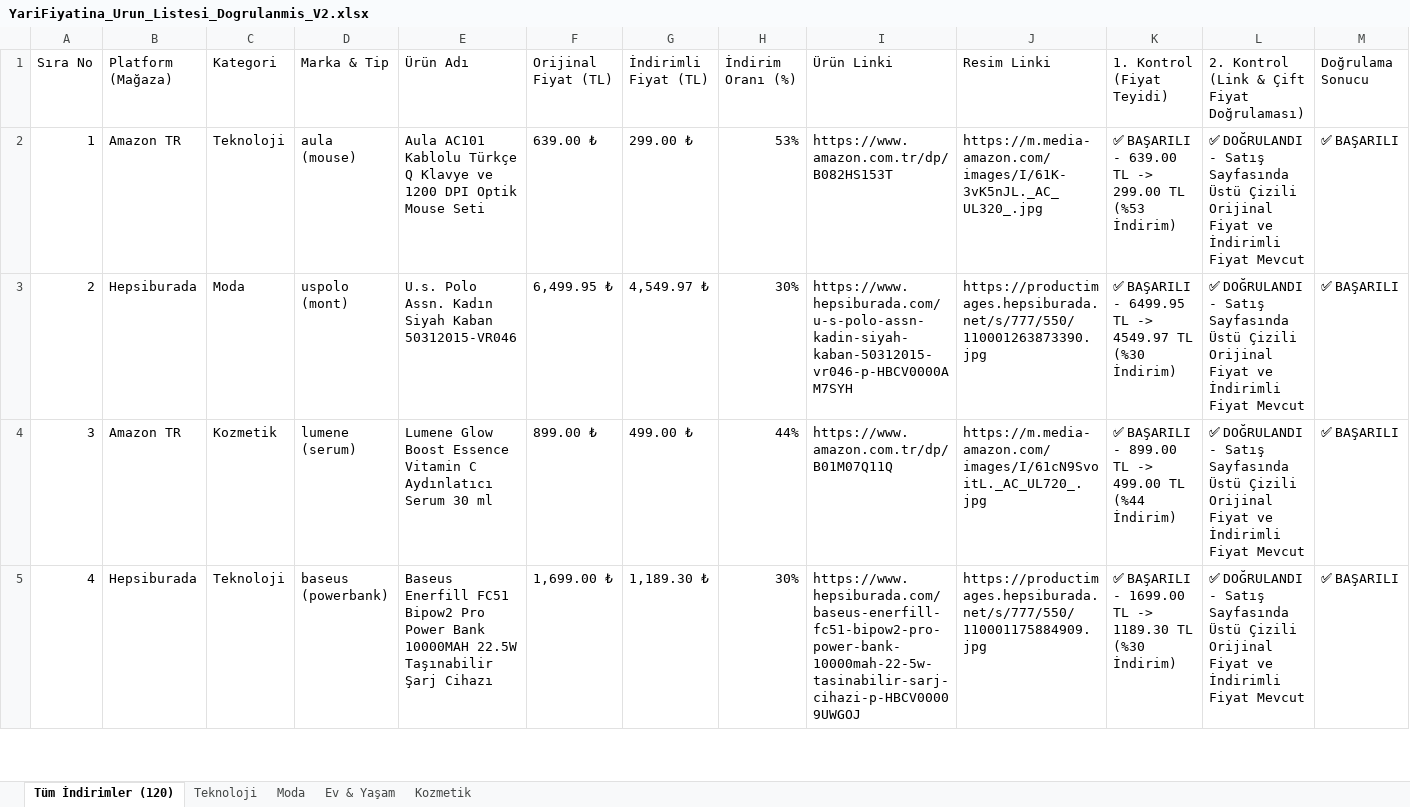
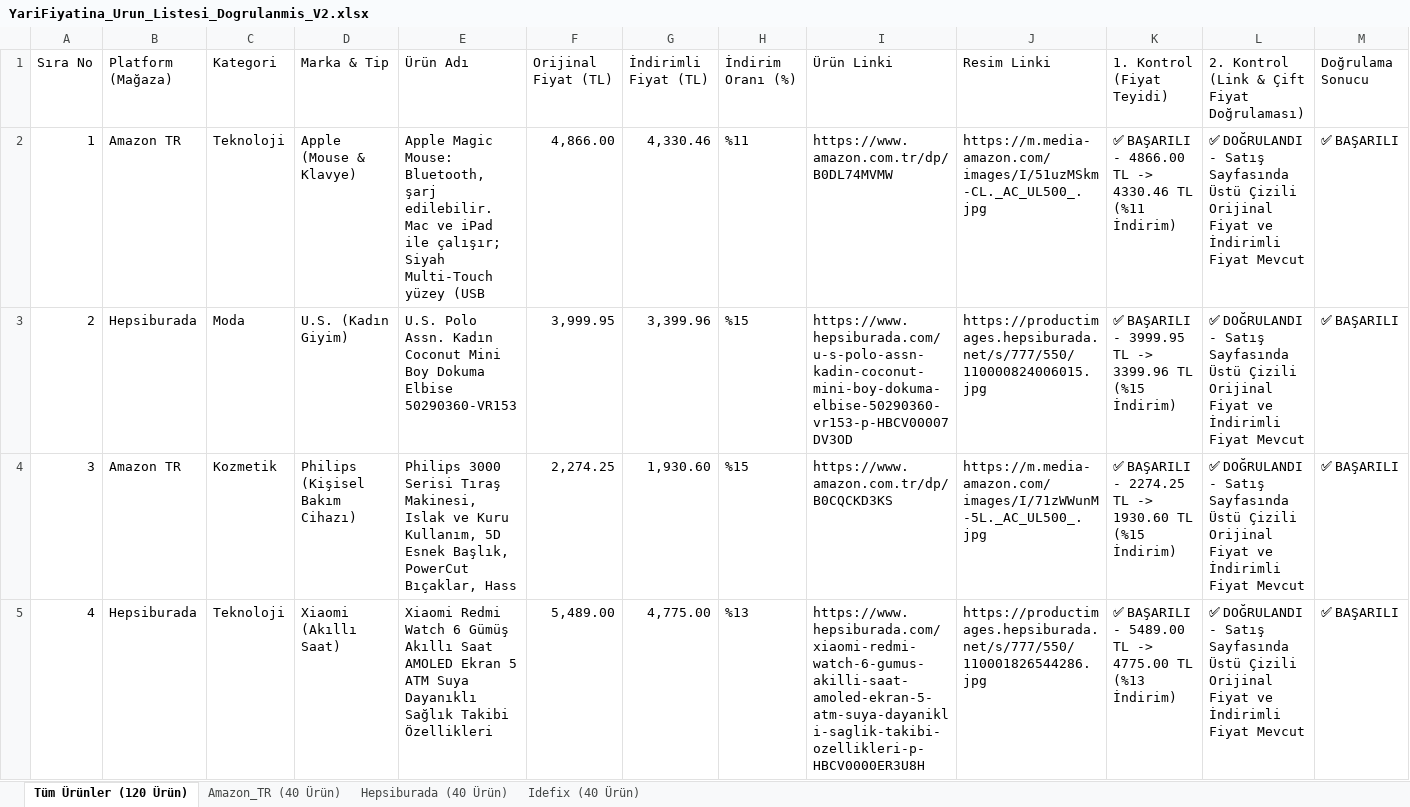
Before and after one commit to exonotzor/kaydirak-app, an Excel workbook: YariFiyatina_Urun_Listesi_Dogrulanmis_V2.xlsx, sheet Tüm Ürünler (120 Ürün), drawn as a sheet; only a part is shown; values as stored, in another font and other column widths than the file's, no cell formats; the diff covers the shown part only; the diff names each change by its address in the sheet, - before the commit and + after, or states it on an @@ line.

```diff
--- a/YariFiyatina_Urun_Listesi_Dogrulanmis_V2.xlsx (sheet Tüm Ürünler (120 Ürün))
+++ b/YariFiyatina_Urun_Listesi_Dogrulanmis_V2.xlsx (sheet Tüm Ürünler (120 Ürün))
-sheet tab: Tüm İndirimler (120)
+sheet tab: Tüm Ürünler (120 Ürün)
-sheet tab: Teknoloji
+sheet tab: Amazon_TR (40 Ürün)
-sheet tab: Moda
+sheet tab: Hepsiburada (40 Ürün)
-sheet tab: Ev & Yaşam
+sheet tab: Idefix (40 Ürün)
-sheet tab: Kozmetik
-D2 (Marka & Tip): aula (mouse)
+D2 (Marka & Tip): Apple (Mouse & Klavye)
-E2 (Ürün Adı): Aula AC101 Kablolu Türkçe Q Klavye ve 1200 DPI Optik Mouse Seti
+E2 (Ürün Adı): Apple Magic Mouse: Bluetooth, şarj edilebilir. Mac ve iPad ile çalışır; Siyah Multi-Touch yüzey (USB
-F2 (Orijinal Fiyat (TL)): 639.00 ₺
+F2 (Orijinal Fiyat (TL)): 4,866.00
-G2 (İndirimli Fiyat (TL)): 299.00 ₺
+G2 (İndirimli Fiyat (TL)): 4,330.46
-H2 (İndirim Oranı (%)): 53%
+H2 (İndirim Oranı (%)): %11
-I2 (Ürün Linki): https://www.amazon.com.tr/dp/B082HS153T
+I2 (Ürün Linki): https://www.amazon.com.tr/dp/B0DL74MVMW
-J2 (Resim Linki): https://m.media-amazon.com/images/I/61K-3vK5nJL._AC_UL320_.jpg
+J2 (Resim Linki): https://m.media-amazon.com/images/I/51uzMSkm-CL._AC_UL500_.jpg
-K2 (1. Kontrol (Fiyat Teyidi)): …BAŞARILI - 639.00 TL -> 299.00 TL (%53 İndirim)
+K2 (1. Kontrol (Fiyat Teyidi)): …BAŞARILI - 4866.00 TL -> 4330.46 TL (%11 İndirim)
-D3 (Marka & Tip): uspolo (mont)
+D3 (Marka & Tip): U.S. (Kadın Giyim)
-E3 (Ürün Adı): U.s. Polo Assn. Kadın Siyah Kaban 50312015-VR046
+E3 (Ürün Adı): U.S. Polo Assn. Kadın Coconut Mini Boy Dokuma Elbise 50290360-VR153
-F3 (Orijinal Fiyat (TL)): 6,499.95 ₺
+F3 (Orijinal Fiyat (TL)): 3,999.95
-G3 (İndirimli Fiyat (TL)): 4,549.97 ₺
+G3 (İndirimli Fiyat (TL)): 3,399.96
-H3 (İndirim Oranı (%)): 30%
+H3 (İndirim Oranı (%)): %15
-I3 (Ürün Linki): https://www.hepsiburada.com/u-s-polo-assn-kadin-siyah-kaban-50312015-vr046-p-HBCV0000AM7SYH
+I3 (Ürün Linki): https://www.hepsiburada.com/u-s-polo-assn-kadin-coconut-mini-boy-dokuma-elbise-50290360-vr153-p-HBCV00007DV3OD
-J3 (Resim Linki): https://productimages.hepsiburada.net/s/777/550/110001263873390.jpg
+J3 (Resim Linki): https://productimages.hepsiburada.net/s/777/550/110000824006015.jpg
-K3 (1. Kontrol (Fiyat Teyidi)): …BAŞARILI - 6499.95 TL -> 4549.97 TL (%30 İndirim)
+K3 (1. Kontrol (Fiyat Teyidi)): …BAŞARILI - 3999.95 TL -> 3399.96 TL (%15 İndirim)
-D4 (Marka & Tip): lumene (serum)
+D4 (Marka & Tip): Philips (Kişisel Bakım Cihazı)
-E4 (Ürün Adı): Lumene Glow Boost Essence Vitamin C Aydınlatıcı Serum 30 ml
+E4 (Ürün Adı): Philips 3000 Serisi Tıraş Makinesi, Islak ve Kuru Kullanım, 5D Esnek Başlık, PowerCut Bıçaklar, Hass
-F4 (Orijinal Fiyat (TL)): 899.00 ₺
+F4 (Orijinal Fiyat (TL)): 2,274.25
-G4 (İndirimli Fiyat (TL)): 499.00 ₺
+G4 (İndirimli Fiyat (TL)): 1,930.60
-H4 (İndirim Oranı (%)): 44%
+H4 (İndirim Oranı (%)): %15
-I4 (Ürün Linki): https://www.amazon.com.tr/dp/B01M07Q11Q
+I4 (Ürün Linki): https://www.amazon.com.tr/dp/B0CQCKD3KS
-J4 (Resim Linki): https://m.media-amazon.com/images/I/61cN9SvoitL._AC_UL720_.jpg
+J4 (Resim Linki): https://m.media-amazon.com/images/I/71zWWunM-5L._AC_UL500_.jpg
-K4 (1. Kontrol (Fiyat Teyidi)): …BAŞARILI - 899.00 TL -> 499.00 TL (%44 İndirim)
+K4 (1. Kontrol (Fiyat Teyidi)): …BAŞARILI - 2274.25 TL -> 1930.60 TL (%15 İndirim)
-D5 (Marka & Tip): baseus (powerbank)
+D5 (Marka & Tip): Xiaomi (Akıllı Saat)
-E5 (Ürün Adı): Baseus Enerfill FC51 Bipow2 Pro Power Bank 10000MAH 22.5W Taşınabilir Şarj Cihazı
+E5 (Ürün Adı): Xiaomi Redmi Watch 6 Gümüş Akıllı Saat AMOLED Ekran 5 ATM Suya Dayanıklı Sağlık Takibi Özellikleri
-F5 (Orijinal Fiyat (TL)): 1,699.00 ₺
+F5 (Orijinal Fiyat (TL)): 5,489.00
-G5 (İndirimli Fiyat (TL)): 1,189.30 ₺
+G5 (İndirimli Fiyat (TL)): 4,775.00
-H5 (İndirim Oranı (%)): 30%
+H5 (İndirim Oranı (%)): %13
-I5 (Ürün Linki): https://www.hepsiburada.com/baseus-enerfill-fc51-bipow2-pro-power-bank-10000mah-22-5w-tasinabilir-sarj-cihazi-p-HBCV00009UWGOJ
+I5 (Ürün Linki): https://www.hepsiburada.com/xiaomi-redmi-watch-6-gumus-akilli-saat-amoled-ekran-5-atm-suya-dayanikli-saglik-takibi-ozellikleri-p-HBCV0000ER3U8H
-J5 (Resim Linki): https://productimages.hepsiburada.net/s/777/550/110001175884909.jpg
+J5 (Resim Linki): https://productimages.hepsiburada.net/s/777/550/110001826544286.jpg
-K5 (1. Kontrol (Fiyat Teyidi)): …BAŞARILI - 1699.00 TL -> 1189.30 TL (%30 İndirim)
+K5 (1. Kontrol (Fiyat Teyidi)): …BAŞARILI - 5489.00 TL -> 4775.00 TL (%13 İndirim)
```
Also changed, not shown: 928 edited cells elsewhere in this sheet, sheet Hepsiburada (40 Ürün), sheet Idefix (40 Ürün), sheet Amazon_TR (40 Ürün), cell formats, YariFiyatina_Urun_Listesi_Dogrulanmis.xlsx, 6 other files.
